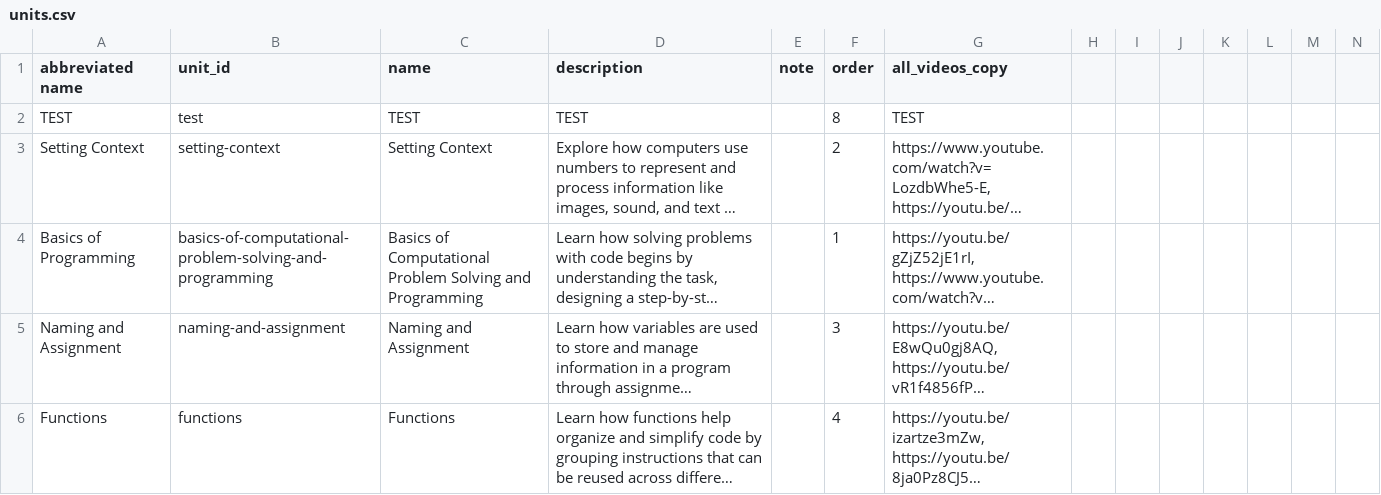
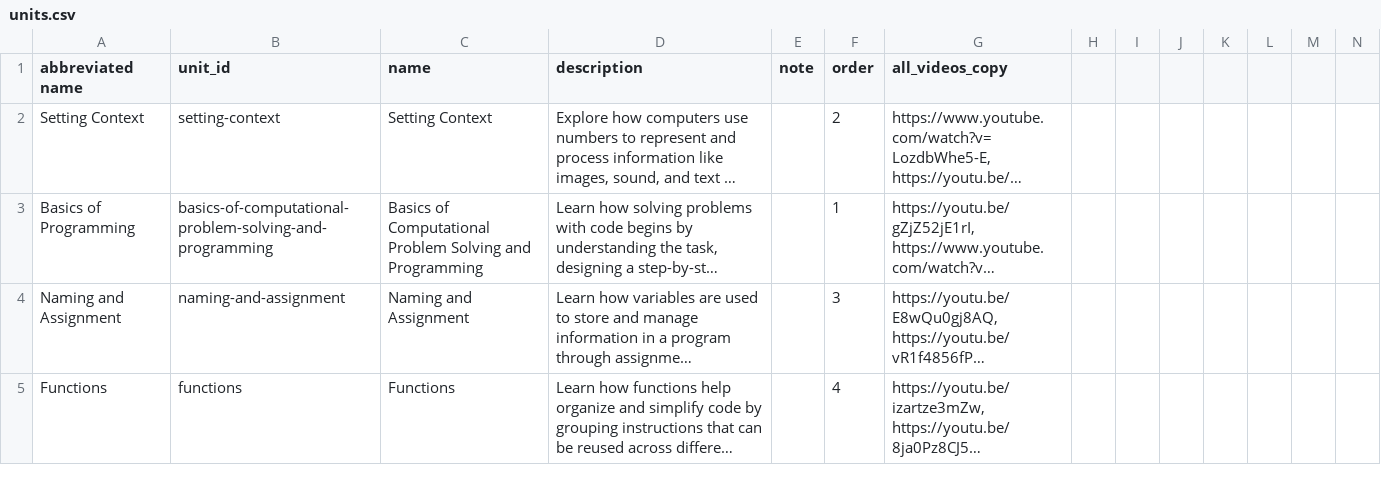
Before and after one commit to melvyn9/OCCTIVE, a CSV file: public/data/units.csv, drawn as a sheet; only a part is shown; long unchanged cells end in …; rows hold the shown columns only; the diff names each change by its address in the sheet, - before the commit and + after, or states it on an @@ line.

```diff
--- a/public/data/units.csv
+++ b/public/data/units.csv
-row 2: TEST | test | TEST | TEST |  | 8 | TEST
```
Also changed, not shown: public/data/dependency_graph.csv.
